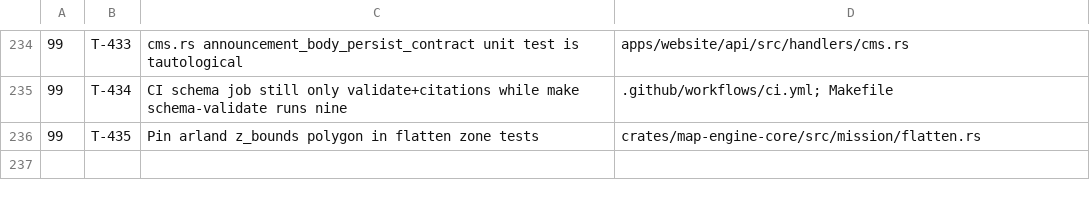
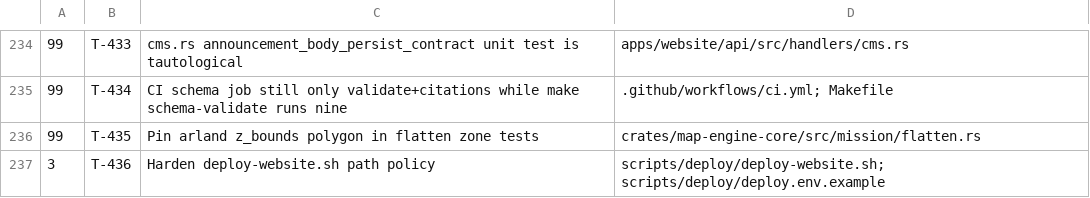
Before and after one commit to darkforce09/TBD-reforger, a TSV file: docs/platform/wave_plan.tsv, drawn as a sheet; only a part is shown, gaps mark what is left out.

```diff
--- a/docs/platform/wave_plan.tsv
+++ b/docs/platform/wave_plan.tsv
@@ -236 +236,2 @@
 99	T-435	Pin arland z_bounds polygon in flatten zone tests	crates/map-engine-core/src/mission/flatten.rs
+3	T-436	Harden deploy-website.sh path policy	scripts/deploy/deploy-website.sh; scripts/deploy/deploy.env.example
```
Also changed, not shown: 4 other files.
